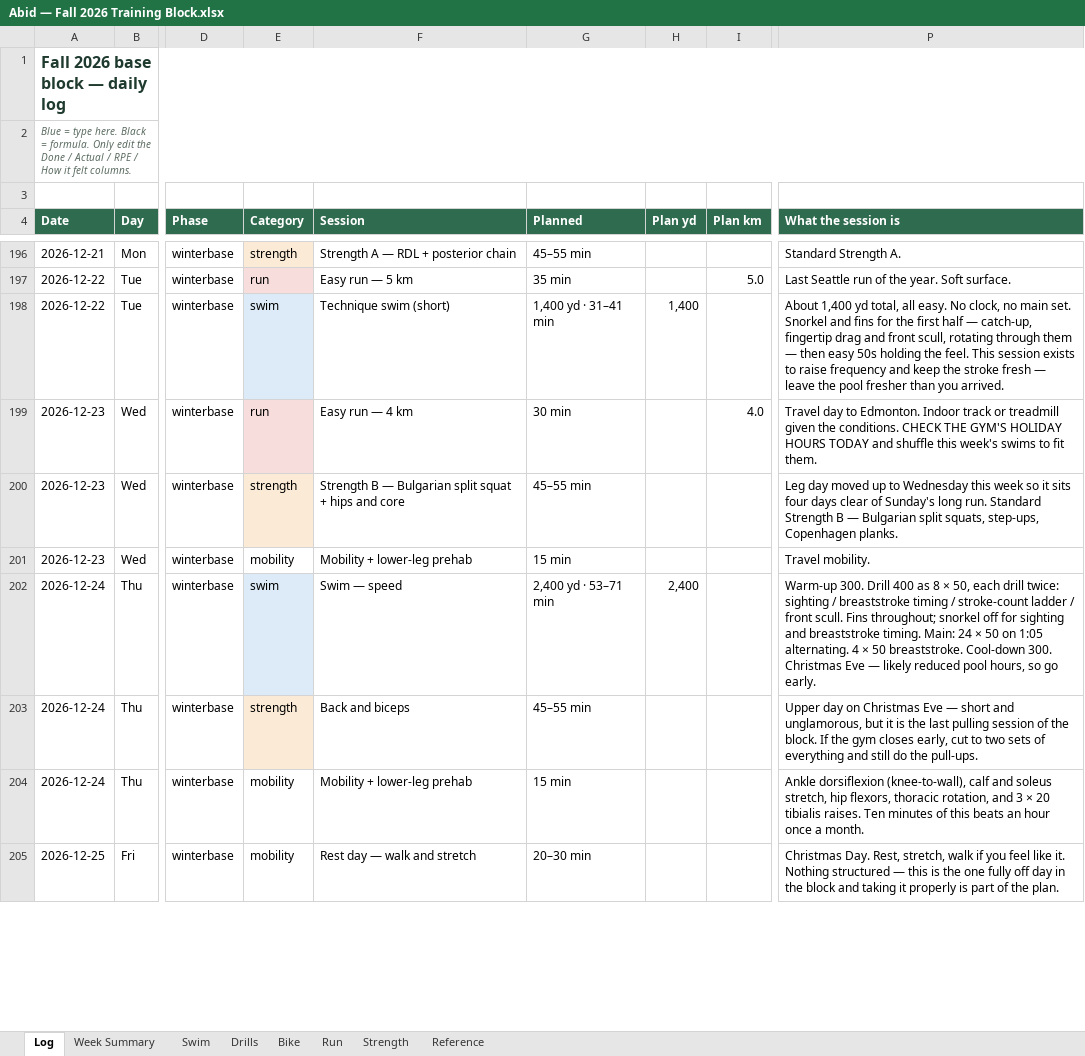
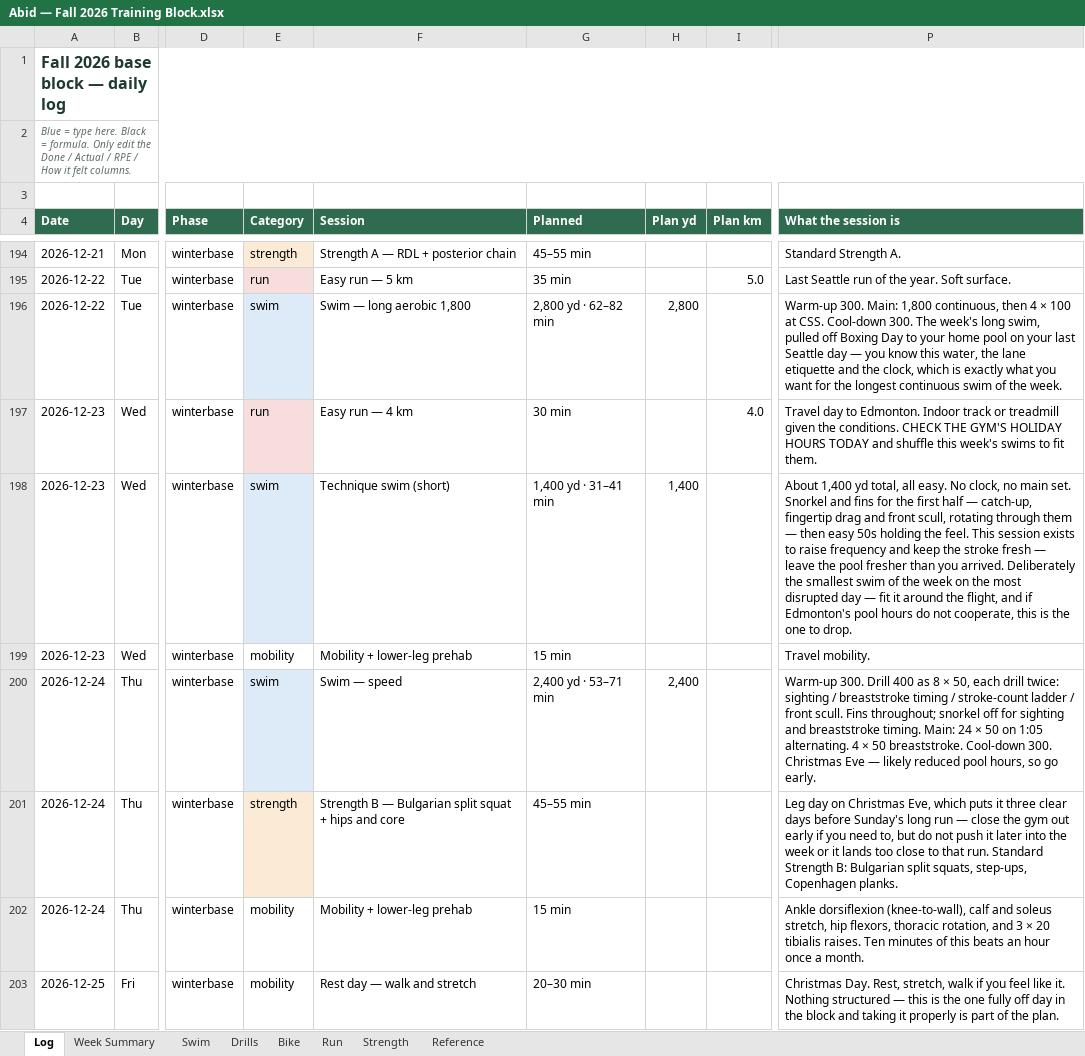
Before and after one commit to abidrahman/abid-workouts, an Excel workbook: Abid — Fall 2026 Training Block.xlsx, sheet Log, drawn as a sheet; only a part is shown, gaps mark what is left out; values as stored, in another font and other column widths than the file's, no borders; conditional formats not drawn; addresses are those after the commit; the diff covers the shown part only; the diff names each change by its address in the sheet, - before the commit and + after, or states it on an @@ line.

```diff
--- a/Abid — Fall 2026 Training Block.xlsx (sheet Log)
+++ b/Abid — Fall 2026 Training Block.xlsx (sheet Log)
-F196 (Session): Technique swim (short)
+F196 (Session): Swim — long aerobic 1,800
-G196 (Planned): 1,400 yd · 31–41 min
+G196 (Planned): 2,800 yd · 62–82 min
-H196 (Plan yd): 1,400
+H196 (Plan yd): 2,800
-P196 (What the session is): About 1,400 yd total, all easy. No clock, no main set. Snorkel and fins for the first half — catch-up, fingertip drag and front scull, rotating through them — then easy 50s holding the feel. This session exists to raise frequency and keep the stroke fresh — leave the pool fresher than you arrived.
+P196 (What the session is): Warm-up 300. Main: 1,800 continuous, then 4 × 100 at CSS. Cool-down 300. The week's long swim, pulled off Boxing Day to your home pool on your last Seattle day — you know this water, the lane etiquette and the clock, which is exactly what you want for the longest continuous swim of the week.
-E198 (Category): strength
+E198 (Category): swim
-E198 fill: #FBEBD6
+E198 fill: #DCEBF7
-F198 (Session): Strength B — Bulgarian split squat + hips and core
+F198 (Session): Technique swim (short)
-G198 (Planned): 45–55 min
+G198 (Planned): 1,400 yd · 31–41 min
-H198 (Plan yd): (empty)
+H198 (Plan yd): 1,400
-P198 (What the session is): Leg day moved up to Wednesday this week so it sits four days clear of Sunday's long run. Standard Strength B — Bulgarian split squats, step-ups, Copenhagen planks.
+P198 (What the session is): About 1,400 yd total, all easy. No clock, no main set. Snorkel and fins for the first half — catch-up, fingertip drag and front scull, rotating through them — then easy 50s holding the feel. This session exists to raise frequency and keep the stroke fresh — leave the pool fresher than you arrived. Deliberately the smallest swim of the week on the most disrupted day — fit it around the flight, and if Edmonton's pool hours do not cooperate, this is the one to drop.
-F201 (Session): Back and biceps
+F201 (Session): Strength B — Bulgarian split squat + hips and core
-P201 (What the session is): Upper day on Christmas Eve — short and unglamorous, but it is the last pulling session of the block. If the gym closes early, cut to two sets of everything and still do the pull-ups.
+P201 (What the session is): Leg day on Christmas Eve, which puts it three clear days before Sunday's long run — close the gym out early if you need to, but do not push it later into the week or it lands too close to that run. Standard Strength B: Bulgarian split squats, step-ups, Copenhagen planks.
```
Also changed, not shown: 6 added rows, 8 removed rows, 25 edited cells and cell formats elsewhere in this sheet, sheet Run, 1 other file.
